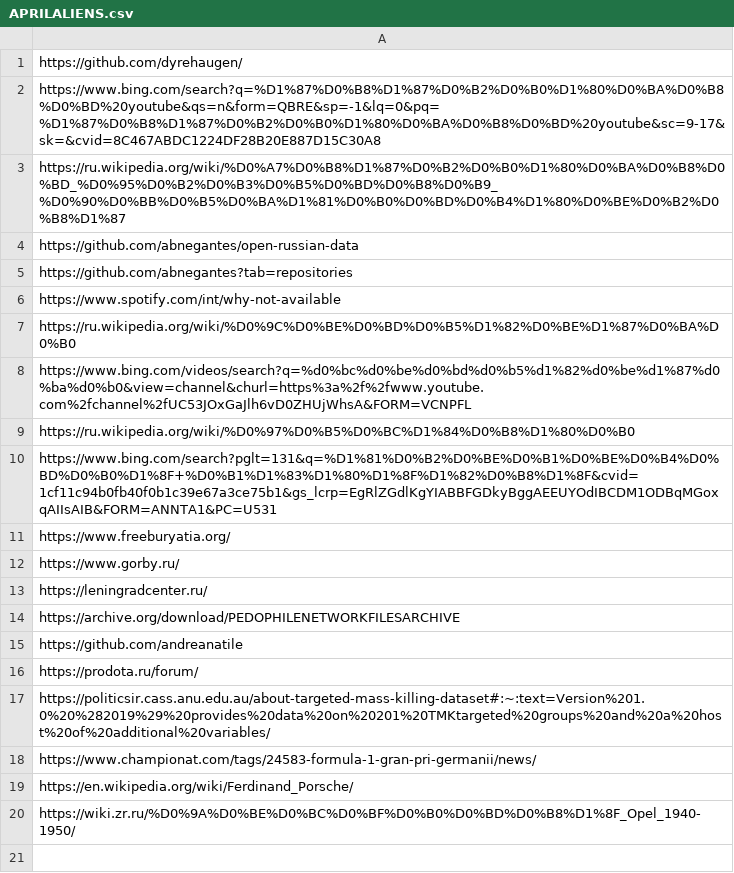
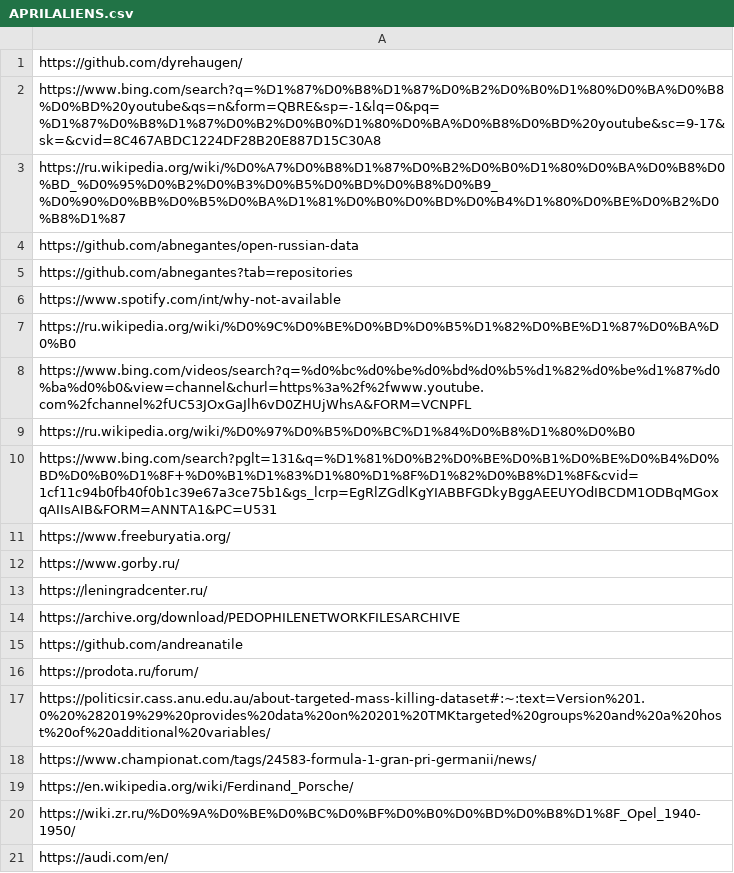
Before and after one commit to BJGh/ML-AntiManic-Emergency-Test, a CSV file: DataLake/MANIC/APRILALIENS.csv, drawn as a sheet; the diff names each change by its address in the sheet, - before the commit and + after, or states it on an @@ line.

Commit message:
Update APRILALIENS.csv

```diff
--- a/DataLake/MANIC/APRILALIENS.csv
+++ b/DataLake/MANIC/APRILALIENS.csv
+row 21: https://audi.com/en/
```
